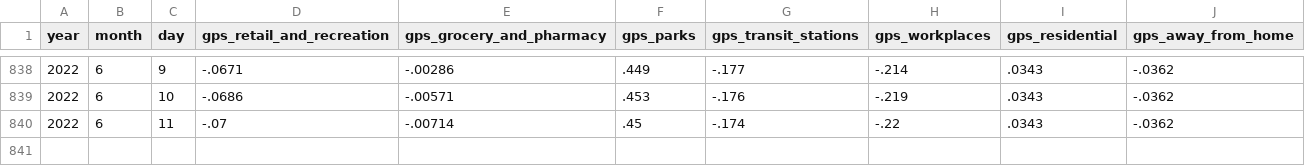
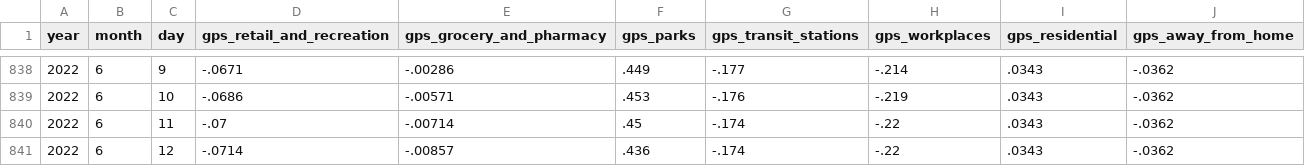
Before and after one commit to OpportunityInsights/EconomicTracker, a CSV file: data/Google Mobility - National - Daily.csv, drawn as a sheet; only a part is shown, gaps mark what is left out.

Commit message:
Update Google Mobility data 2022-06-16

```diff
--- a/data/Google Mobility - National - Daily.csv
+++ b/data/Google Mobility - National - Daily.csv
@@ -840 +840,2 @@ year,month,day,gps_retail_and_recreation,gps_grocery_and_pharmacy,gps_parks,gps_
 2022,6,11,-.07,-.00714,.45,-.174,-.22,.0343,-.0362
+2022,6,12,-.0714,-.00857,.436,-.174,-.22,.0343,-.0362
```
Also changed, not shown: 2 other files.
